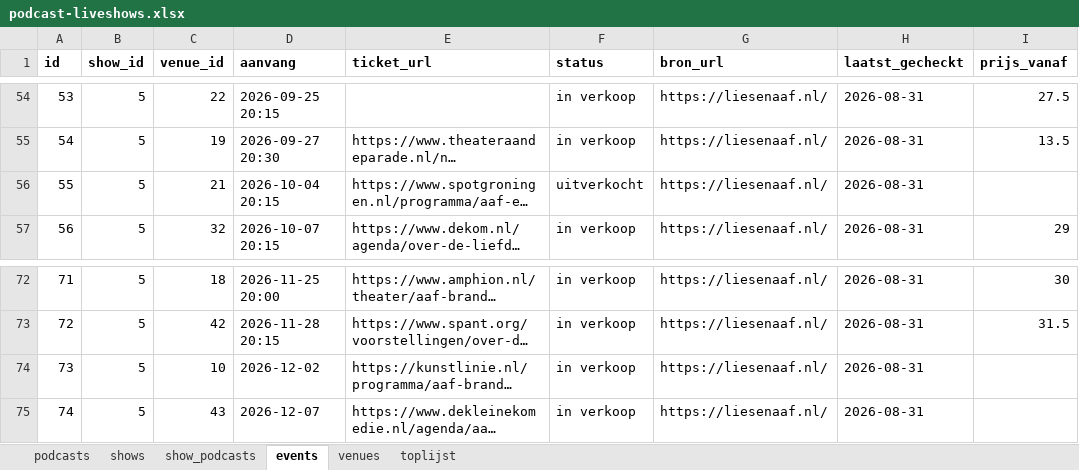
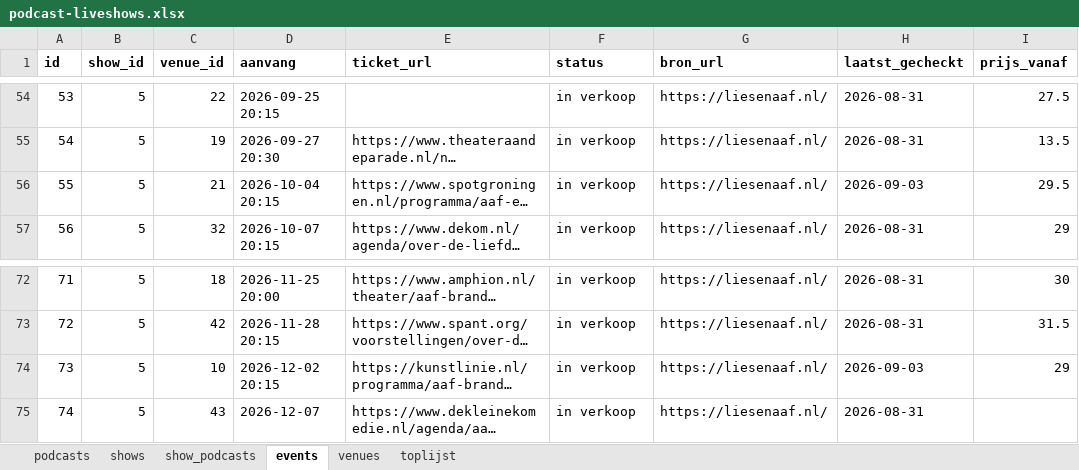
Before and after one commit to minksol-bit/podcast-liveshows, an Excel workbook: data/podcast-liveshows.xlsx, sheet events, drawn as a sheet; only a part is shown, gaps mark what is left out; long unchanged cells end in …; values as stored, in another font and other column widths than the file's, no borders; the diff names each change by its address in the sheet, - before the commit and + after, or states it on an @@ line.

```diff
--- a/data/podcast-liveshows.xlsx (sheet events)
+++ b/data/podcast-liveshows.xlsx (sheet events)
-F56 (status): uitverkocht
+F56 (status): in verkoop
-H56 (laatst_gecheckt): 2026-08-31
+H56 (laatst_gecheckt): 2026-09-03
-I56 (prijs_vanaf): (empty)
+I56 (prijs_vanaf): 29.5
-D74 (aanvang): 2026-12-02
+D74 (aanvang): 2026-12-02 20:15
-H74 (laatst_gecheckt): 2026-08-31
+H74 (laatst_gecheckt): 2026-09-03
-I74 (prijs_vanaf): (empty)
+I74 (prijs_vanaf): 29
```
Also changed, not shown: 3 other files.
